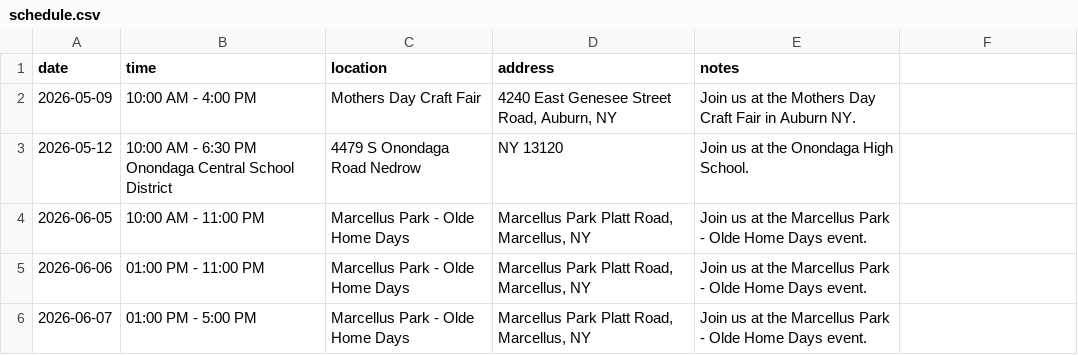
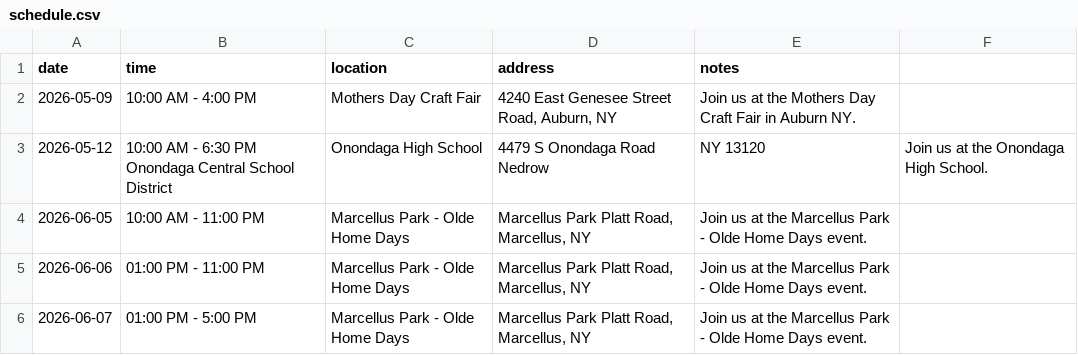
Before and after one commit to dalaney1403-afk/thelogibears.com, a CSV file: schedule.csv, drawn as a sheet.

Commit message:
Update schedule.csv

```diff
--- a/schedule.csv
+++ b/schedule.csv
@@ -2,3 +2,3 @@ date,time,location,address,notes
 2026-05-09,10:00 AM - 4:00 PM,Mothers Day Craft Fair,"4240 East Genesee Street Road, Auburn, NY",Join us at the Mothers Day Craft Fair in Auburn NY.
-2026-05-12, 10:00 AM - 6:30 PM Onondaga Central School District, 4479 S Onondaga Road Nedrow, NY 13120, Join us at the Onondaga High School.
+2026-05-12, 10:00 AM - 6:30 PM Onondaga Central School District, Onondaga High School, 4479 S Onondaga Road Nedrow, NY 13120, Join us at the Onondaga High School.
 2026-06-05,10:00 AM - 11:00 PM,Marcellus Park - Olde Home Days,"Marcellus Park Platt Road, Marcellus, NY",Join us at the Marcellus Park - Olde Home Days event.
```
